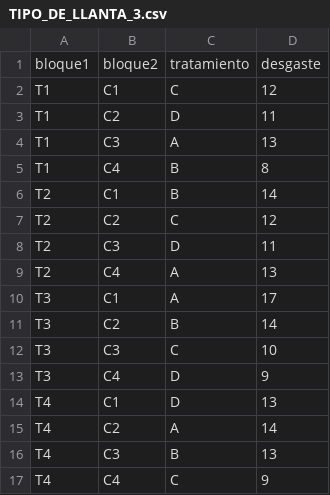
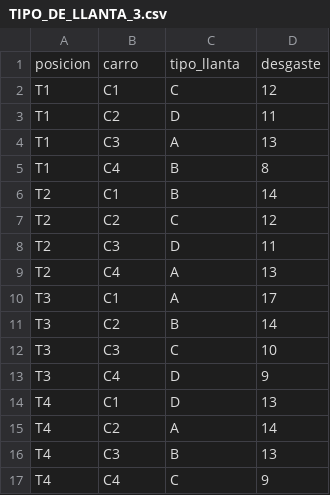
Before and after one commit to efrenaviles/DatosdeEstructura, a CSV file: TIPO_DE_LLANTA_3.csv, drawn as a sheet.

Commit message:
Add files via upload

```diff
--- a/TIPO_DE_LLANTA_3.csv
+++ b/TIPO_DE_LLANTA_3.csv
@@ -1,2 +1,2 @@
-bloque1;bloque2;tratamiento;desgaste
+posicion;carro;tipo_llanta;desgaste
 T1;C1;C;12
```
